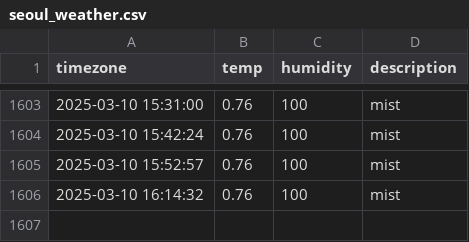
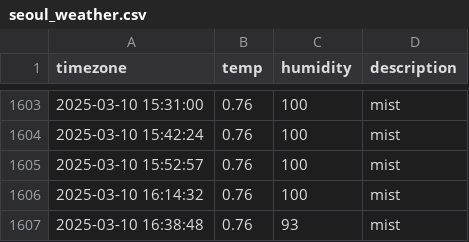
Before and after one commit to hyyunjin-kim/seoul_weather, a CSV file: seoul_weather.csv, drawn as a sheet; only a part is shown, gaps mark what is left out.

```diff
--- a/seoul_weather.csv
+++ b/seoul_weather.csv
@@ -1606 +1606,2 @@ timezone,temp,humidity,description
 2025-03-10 16:14:32,0.76,100,mist
+2025-03-10 16:38:48,0.76,93,mist
```
